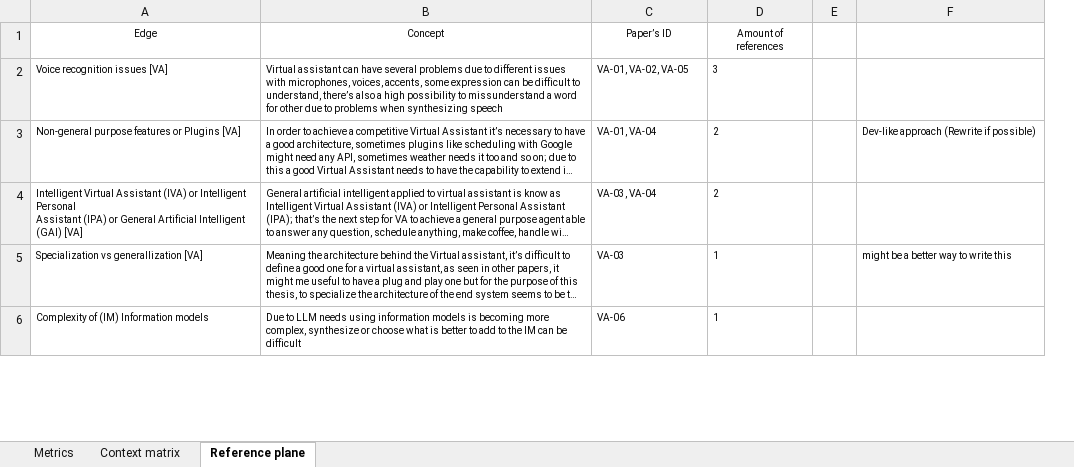
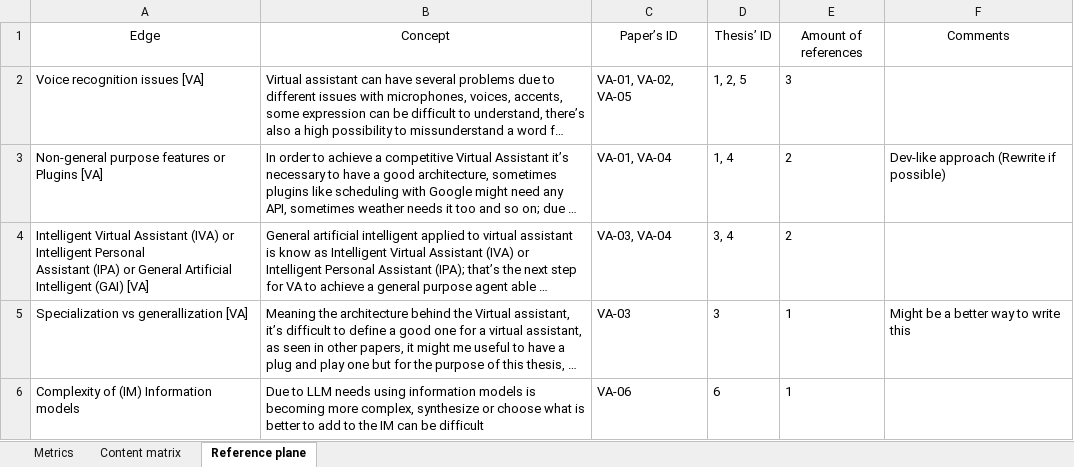
Before and after one commit to AndresMpa/llms-on--linux, an Excel workbook: extra/Organizer.xlsx, sheet Reference plane, drawn as a sheet; only a part is shown; long unchanged cells end in …; values as stored, in another font and other column widths than the file's, no borders; charts and pictures not drawn; removed rows and columns are numbered as before the commit, all else as after; the diff covers the shown part only; the diff names each change by its address in the sheet, - before the commit and + after, or states it on an @@ line.

```diff
--- a/extra/Organizer.xlsx (sheet Reference plane)
+++ b/extra/Organizer.xlsx (sheet Reference plane)
-sheet tab: Context matrix
+sheet tab: Content matrix
+column D (Thesis’ ID), rows 2-6: 1, 2, 5 | 1, 4 | 3, 4 | 3 | 6
-column E, empty
@@ A1:C6 text size: larger @@
@@ E1:E6 text size: larger @@
-F1: (empty)
+F1: Comments
@@ F3 text size: larger @@
-F5 (Comments): might be a better way to write this
+F5 (Comments): Might be a better way to write this
@@ F5 text size: larger @@
```
Also changed, not shown: 4 added rows, 4 edited cells and cell formats elsewhere in this sheet, sheet Content matrix, sheet Metrics, charts or pictures, 3 other files.
